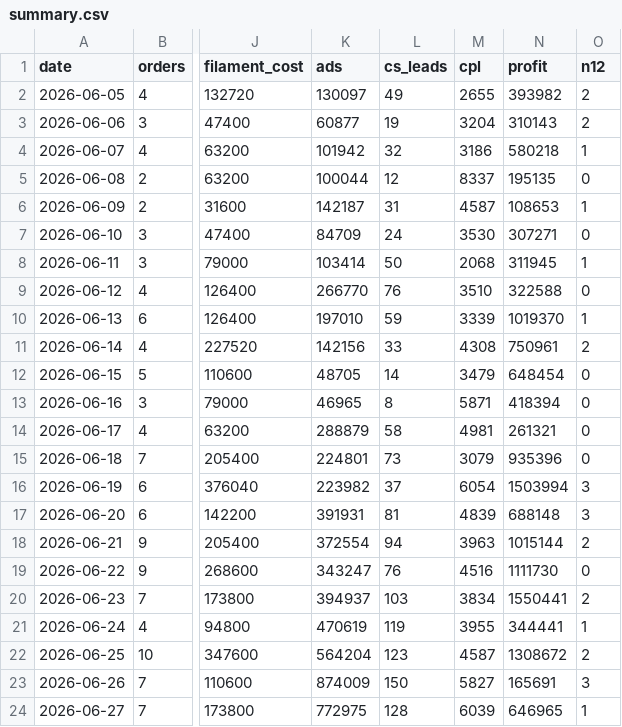
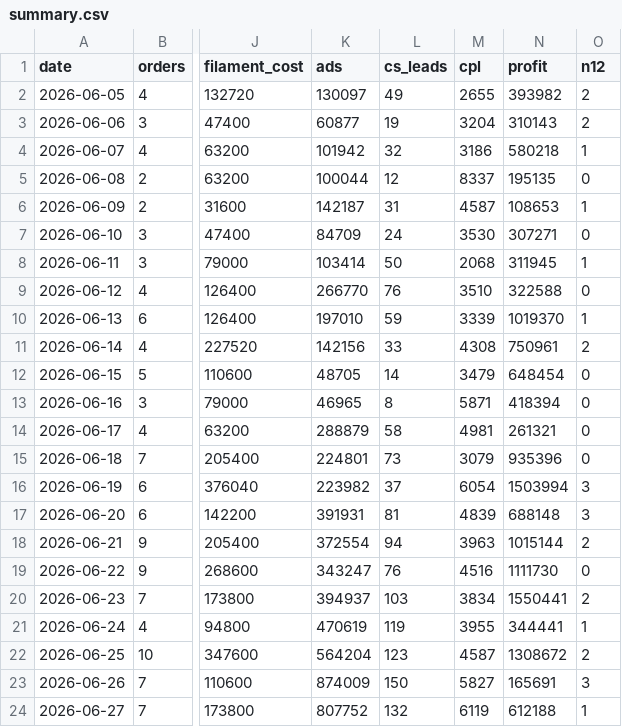
Before and after one commit to kedebuk/tinybestie-profit-dashboard, a CSV file: summary.csv, drawn as a sheet; only a part is shown, gaps mark what is left out; the diff names each change by its address in the sheet, - before the commit and + after, or states it on an @@ line.

```diff
--- a/summary.csv
+++ b/summary.csv
-K24 (ads): 772975
+K24 (ads): 807752
-L24 (cs_leads): 128
+L24 (cs_leads): 132
-M24 (cpl): 6039
+M24 (cpl): 6119
-N24 (profit): 646965
+N24 (profit): 612188
```
Also changed, not shown: 2 other files.
